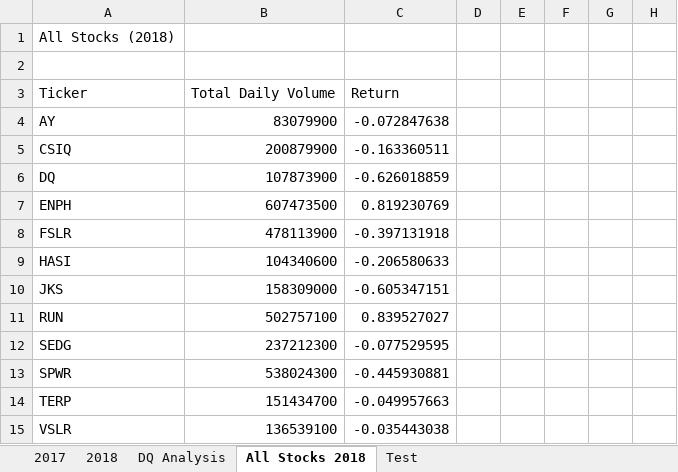
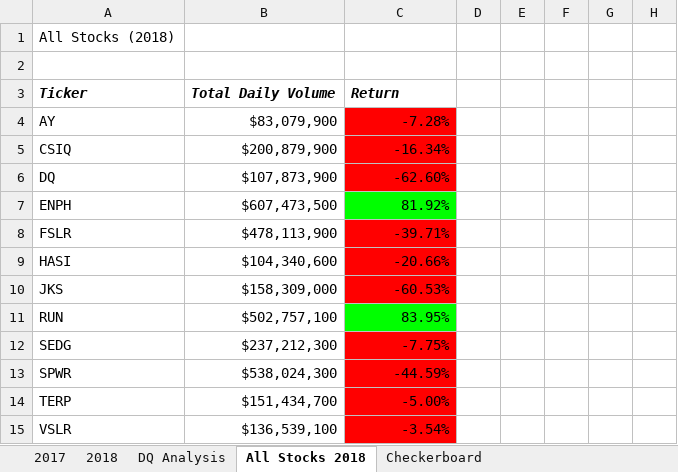
Before and after one commit to jin6621/stocks-analysis, an Excel workbook: green_stocks.xlsm, sheet All Stocks 2018, drawn as a sheet; only a part is shown; values as stored, in another font and other column widths than the file's, no borders; the diff names each change by its address in the sheet, - before the commit and + after, or states it on an @@ line.

```diff
--- a/green_stocks.xlsm (sheet All Stocks 2018)
+++ b/green_stocks.xlsm (sheet All Stocks 2018)
-sheet tab: Test
+sheet tab: Checkerboard
@@ A3:C3 bold: off → on, italic: off → on @@
-B4: 83079900
+B4: $83,079,900
-C4: -0.072847638
+C4: -7.28%
-C4:C6 fill: none
+C4:C6 fill: #FF0000
-B5: 200879900
+B5: $200,879,900
-C5: -0.163360511
+C5: -16.34%
-B6: 107873900
+B6: $107,873,900
-C6: -0.626018859
+C6: -62.60%
-B7: 607473500
+B7: $607,473,500
-C7: 0.819230769
+C7: 81.92%
-C7 fill: none
+C7 fill: #00FF00
-B8: 478113900
+B8: $478,113,900
-C8: -0.397131918
+C8: -39.71%
-C8:C10 fill: none
+C8:C10 fill: #FF0000
-B9: 104340600
+B9: $104,340,600
-C9: -0.206580633
+C9: -20.66%
-B10: 158309000
+B10: $158,309,000
-C10: -0.605347151
+C10: -60.53%
-B11: 502757100
+B11: $502,757,100
-C11: 0.839527027
+C11: 83.95%
-C11 fill: none
+C11 fill: #00FF00
-B12: 237212300
+B12: $237,212,300
-C12: -0.077529595
+C12: -7.75%
-C12:C15 fill: none
+C12:C15 fill: #FF0000
-B13: 538024300
+B13: $538,024,300
-C13: -0.445930881
+C13: -44.59%
-B14: 151434700
+B14: $151,434,700
-C14: -0.049957663
+C14: -5.00%
-B15: 136539100
+B15: $136,539,100
-C15: -0.035443038
+C15: -3.54%
```
Also changed, not shown: sheet Checkerboard.
